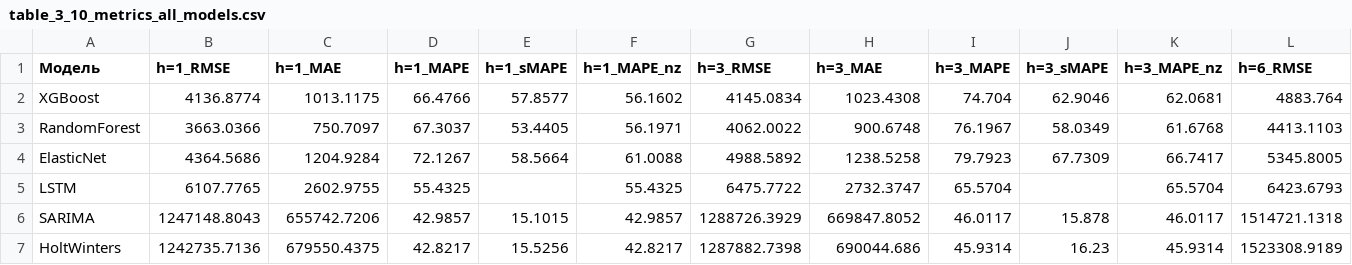
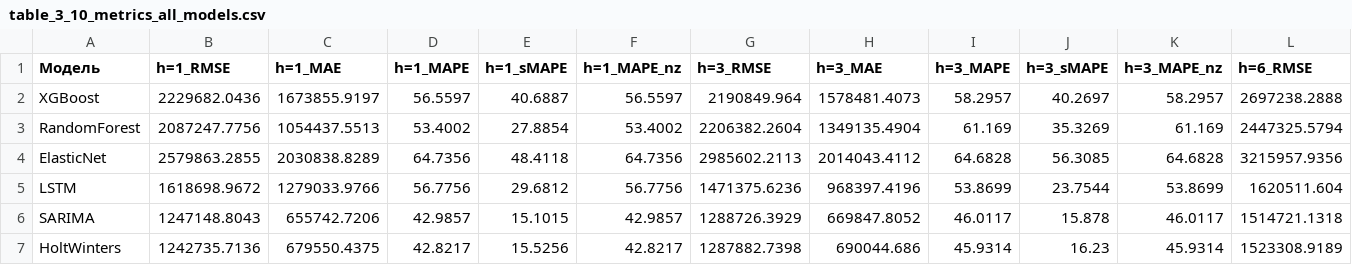
Before and after one commit to Reddetk/store-sales-kr, a CSV file: reports/tables/table_3_10_metrics_all_models.csv, drawn as a sheet; only a part is shown; removed rows and columns are numbered as before the commit, all else as after; rows hold the shown columns only; the diff names each change by its address in the sheet, - before the commit and + after, or states it on an @@ line.

```diff
--- a/reports/tables/table_3_10_metrics_all_models.csv
+++ b/reports/tables/table_3_10_metrics_all_models.csv
-row 2: XGBoost | 4136.8774 | 1013.1175 | 66.4766 | 57.8577 | 56.1602 | 4145.0834 | 1023.4308 | 74.704 | 62.9046 | 62.0681 | 4883.764
-row 3: RandomForest | 3663.0366 | 750.7097 | 67.3037 | 53.4405 | 56.1971 | 4062.0022 | 900.6748 | 76.1967 | 58.0349 | 61.6768 | 4413.1103
-row 4: ElasticNet | 4364.5686 | 1204.9284 | 72.1267 | 58.5664 | 61.0088 | 4988.5892 | 1238.5258 | 79.7923 | 67.7309 | 66.7417 | 5345.8005
-row 5: LSTM | 6107.7765 | 2602.9755 | 55.4325 |  | 55.4325 | 6475.7722 | 2732.3747 | 65.5704 |  | 65.5704 | 6423.6793
+row 2: XGBoost | 2229682.0436 | 1673855.9197 | 56.5597 | 40.6887 | 56.5597 | 2190849.964 | 1578481.4073 | 58.2957 | 40.2697 | 58.2957 | 2697238.2888
+row 3: RandomForest | 2087247.7756 | 1054437.5513 | 53.4002 | 27.8854 | 53.4002 | 2206382.2604 | 1349135.4904 | 61.169 | 35.3269 | 61.169 | 2447325.5794
+row 4: ElasticNet | 2579863.2855 | 2030838.8289 | 64.7356 | 48.4118 | 64.7356 | 2985602.2113 | 2014043.4112 | 64.6828 | 56.3085 | 64.6828 | 3215957.9356
+row 5: LSTM | 1618698.9672 | 1279033.9766 | 56.7756 | 29.6812 | 56.7756 | 1471375.6236 | 968397.4196 | 53.8699 | 23.7544 | 53.8699 | 1620511.604
```
Also changed, not shown: 2 other files.
